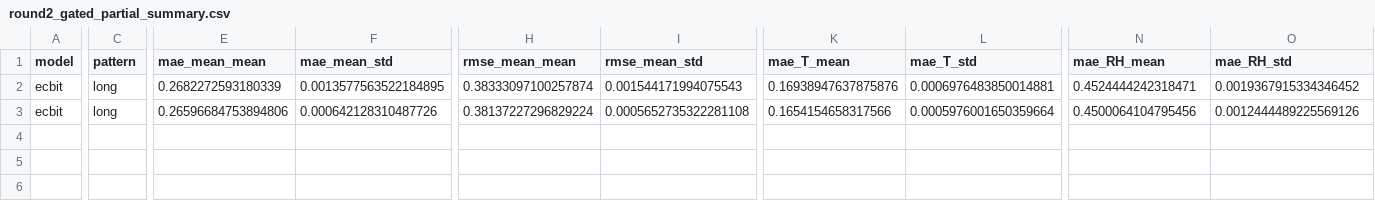
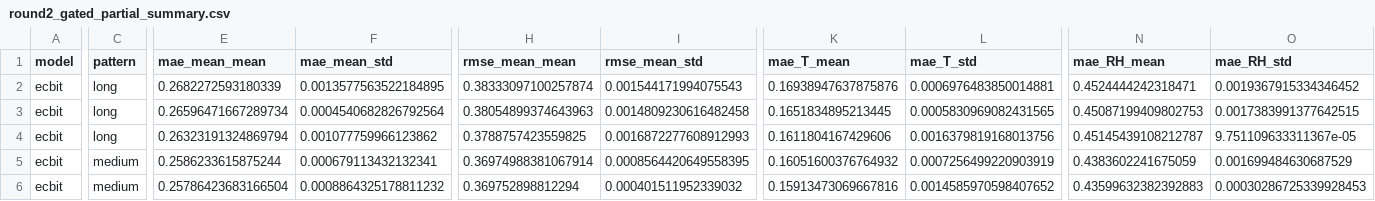
Before and after one commit to JekYUlll/ECBIT, a CSV file: experiments/results/tables/round2_gated_partial_summary.csv, drawn as a sheet; only a part is shown, gaps mark what is left out; addresses are those after the commit; rows hold the shown columns only; the diff covers the shown part only; the diff names each change by its address in the sheet, - before the commit and + after, or states it on an @@ line.

```diff
--- a/experiments/results/tables/round2_gated_partial_summary.csv
+++ b/experiments/results/tables/round2_gated_partial_summary.csv
+row 3: ecbit | long | 0.26596471667289734 | 0.0004540682826792564 | 0.38054899374643963 | 0.0014809230616482458 | 0.1651834895213445 | 0.0005830969082431565 | 0.45087199409802753 | 0.0017383991377642515
+row 4: ecbit | long | 0.26323191324869794 | 0.001077759966123862 | 0.3788757423559825 | 0.0016872277608912993 | 0.1611804167429606 | 0.0016379819168013756 | 0.45145439108212787 | 9.751109633311367e-05
+row 5: ecbit | medium | 0.2586233615875244 | 0.000679113432132341 | 0.36974988381067914 | 0.0008564420649558395 | 0.16051600376764932 | 0.0007256499220903919 | 0.4383602241675059 | 0.001699484630687529
-C6 (pattern): long
+C6 (pattern): medium
-E6 (mae_mean_mean): 0.26596684753894806
+E6 (mae_mean_mean): 0.25786423683166504
-F6 (mae_mean_std): 0.000642128310487726
+F6 (mae_mean_std): 0.0008864325178811232
-H6 (rmse_mean_mean): 0.38137227296829224
+H6 (rmse_mean_mean): 0.369752898812294
-I6 (rmse_mean_std): 0.0005652735322281108
+I6 (rmse_mean_std): 0.000401511952339032
-K6 (mae_T_mean): 0.1654154658317566
+K6 (mae_T_mean): 0.15913473069667816
-L6 (mae_T_std): 0.0005976001650359664
+L6 (mae_T_std): 0.0014585970598407652
-N6 (mae_RH_mean): 0.4500064104795456
+N6 (mae_RH_mean): 0.43599632382392883
-O6 (mae_RH_std): 0.0012444489225569126
+O6 (mae_RH_std): 0.00030286725339928453
```
Also changed, not shown: 16 edited cells elsewhere in this file, experiments/results/tables/round2_gated_partial_runs.csv, experiments/results/tables/round3_partial_runs.csv, 20 other files.
